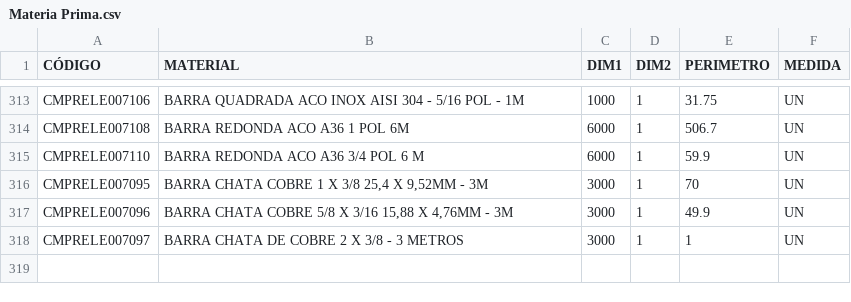
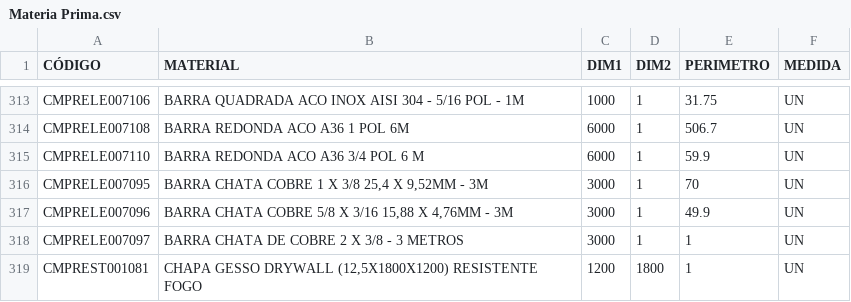
Before and after one commit to Kvgr98/Modular, a CSV file: Materia Prima.csv, drawn as a sheet; only a part is shown, gaps mark what is left out; the diff names each change by its address in the sheet, - before the commit and + after, or states it on an @@ line.

Commit message:
Add files via upload

```diff
--- a/Materia Prima.csv
+++ b/Materia Prima.csv
+row 319: CMPREST001081 | CHAPA GESSO DRYWALL (12,5X1800X1200) RESISTENTE FOGO | 1200 | 1800 | 1 | UN
```
